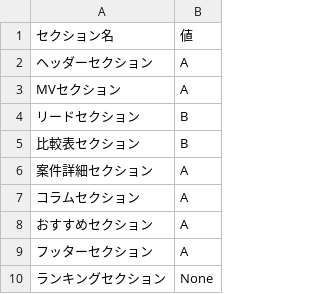
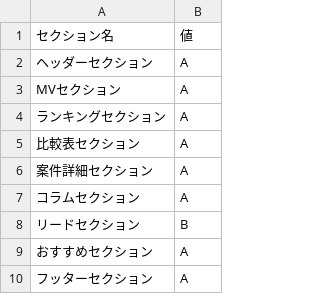
Before and after one commit to senjinholdings/GSA_Medical_Diet, a CSV file: cryolipolysis002/data/structure.csv, drawn as a sheet.

Commit message:
PR行の順位順表示とstructure.csvによるセクション順序変更機能を追加
- cryolipolysis: PR行をCSVの順位順（no1, no2, no3...）にソートして表示
- cryolipolysis002: PR行の順位順表示とstructure.csvによるセクション順序変更機能を追加
- cryolipolysis003: PR行の順位順表示とstructure.csvによるセクション順序変更機能を追加

```diff
--- a/cryolipolysis002/data/structure.csv
+++ b/cryolipolysis002/data/structure.csv
@@ -3,8 +3,8 @@
 MVセクション,A
-リードセクション,B
-比較表セクション,B
+ランキングセクション,A
+比較表セクション,A
 案件詳細セクション,A
 コラムセクション,A
+リードセクション,B
 おすすめセクション,A
 フッターセクション,A
-ランキングセクション,None
```
Also changed, not shown: 5 other files.
